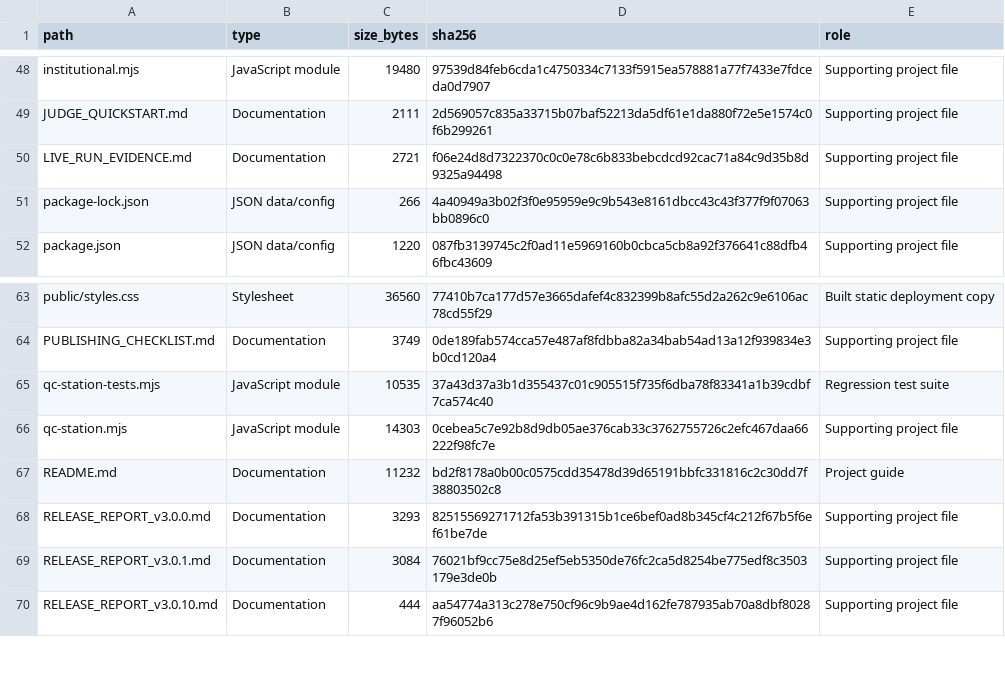
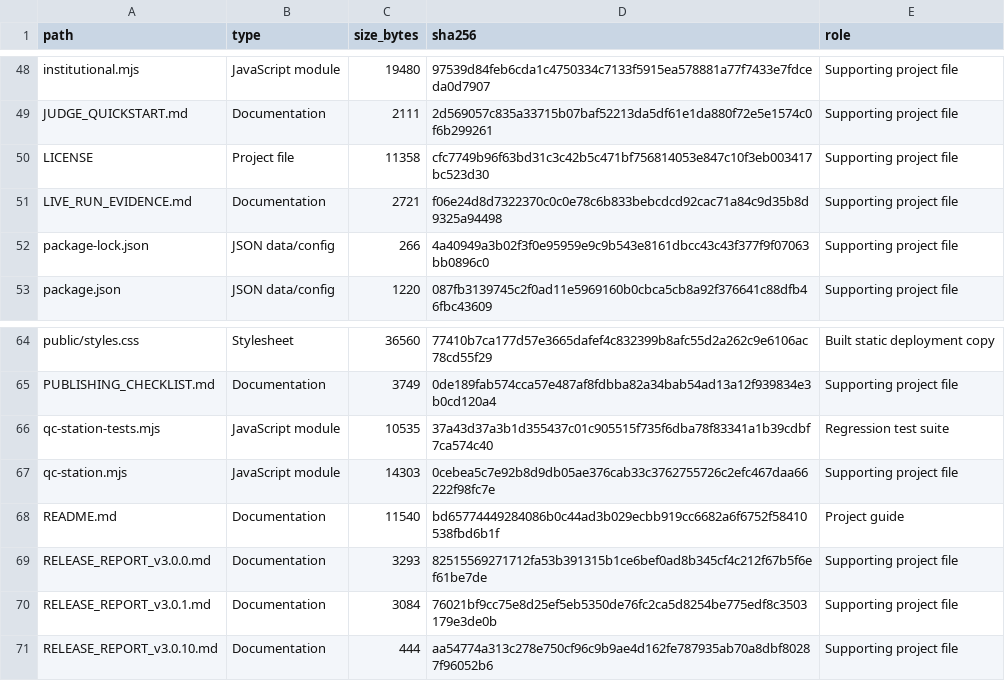
Before and after one commit to omniverseatmos-netizen/omni-ledger-amd, a TSV file: INVENTORY.tsv, drawn as a sheet; only a part is shown, gaps mark what is left out.

```diff
--- a/INVENTORY.tsv
+++ b/INVENTORY.tsv
@@ -49,2 +49,3 @@ institutional.mjs	JavaScript module	19480	97539d84feb6cda1c4750334c7133f5915ea57
 JUDGE_QUICKSTART.md	Documentation	2111	2d569057c835a33715b07baf52213da5df61e1da880f72e5e1574c0f6b299261	Supporting project file
+LICENSE	Project file	11358	cfc7749b96f63bd31c3c42b5c471bf756814053e847c10f3eb003417bc523d30	Supporting project file
 LIVE_RUN_EVIDENCE.md	Documentation	2721	f06e24d8d7322370c0c0e78c6b833bebcdcd92cac71a84c9d35b8d9325a94498	Supporting project file
@@ -66,3 +67,3 @@ qc-station-tests.mjs	JavaScript module	10535	37a43d37a3b1d355437c01c905515f735f6
 qc-station.mjs	JavaScript module	14303	0cebea5c7e92b8d9db05ae376cab33c3762755726c2efc467daa66222f98fc7e	Supporting project file
-README.md	Documentation	11232	bd2f8178a0b00c0575cdd35478d39d65191bbfc331816c2c30dd7f38803502c8	Project guide
+README.md	Documentation	11540	bd65774449284086b0c44ad3b029ecbb919cc6682a6f6752f58410538fbd6b1f	Project guide
 RELEASE_REPORT_v3.0.0.md	Documentation	3293	82515569271712fa53b391315b1ce6bef0ad8b345cf4c212f67b5f6ef61be7de	Supporting project file
```
Also changed, not shown: 1 other file.
